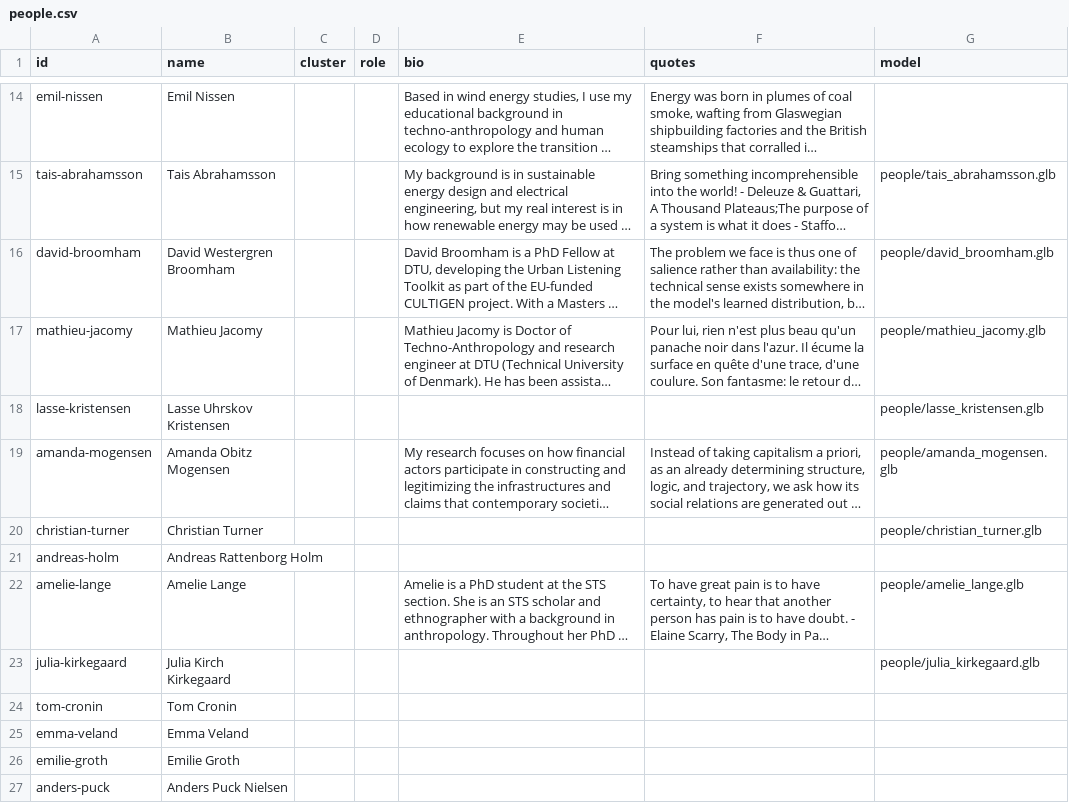
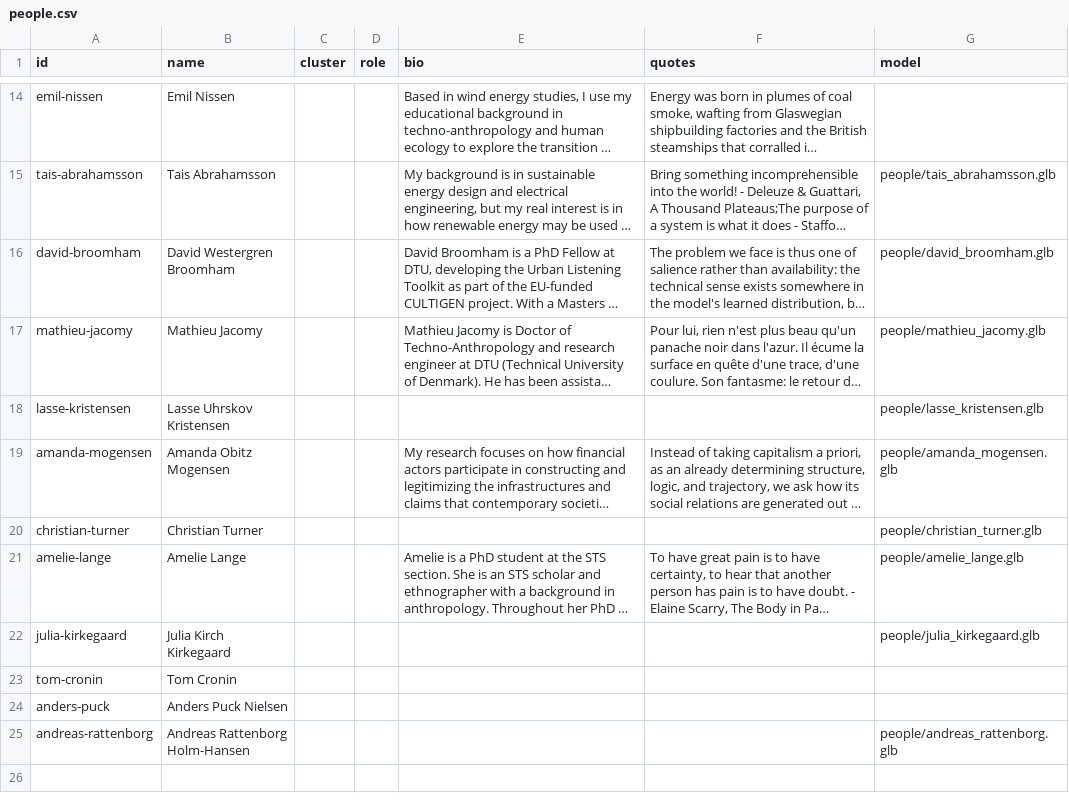
Before and after one commit to watchforest/city-scape, a CSV file: public/assets/data/people.csv, drawn as a sheet; only a part is shown, gaps mark what is left out; long unchanged cells end in …; removed rows and columns are numbered as before the commit, all else as after; the diff names each change by its address in the sheet, - before the commit and + after, or states it on an @@ line.

```diff
--- a/public/assets/data/people.csv
+++ b/public/assets/data/people.csv
-row 21: andreas-holm | Andreas Rattenborg Holm
-row 25: emma-veland | Emma Veland
-row 26: emilie-groth | Emilie Groth
+row 25: andreas-rattenborg | Andreas Rattenborg Holm-Hansen |  |  |  |  | people/andreas_rattenborg.glb
```
Also changed, not shown: public/assets/data/projects.csv, 2 other files.
